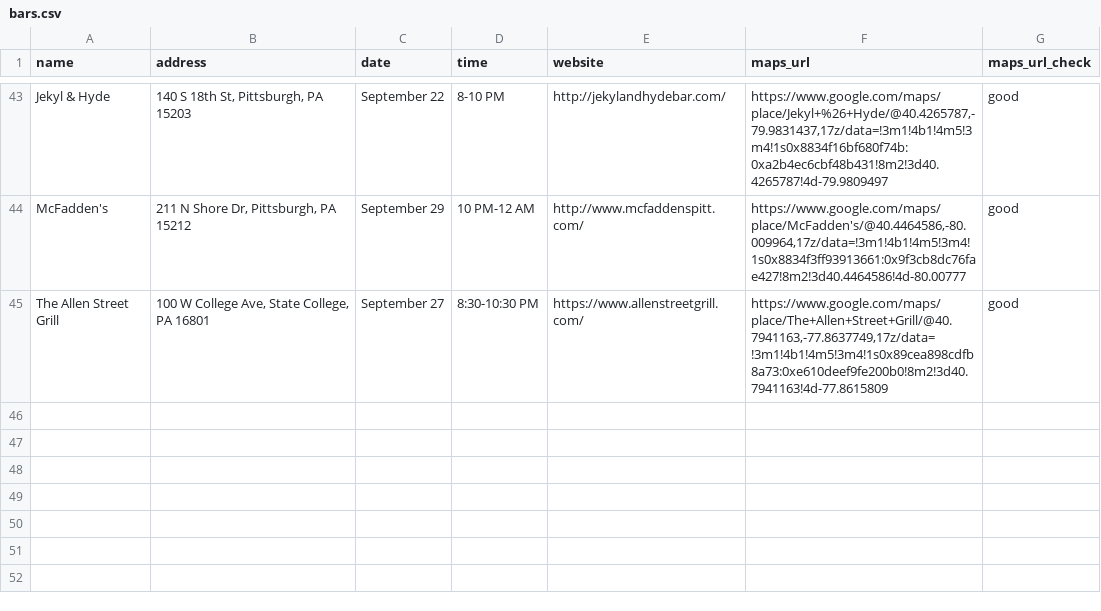
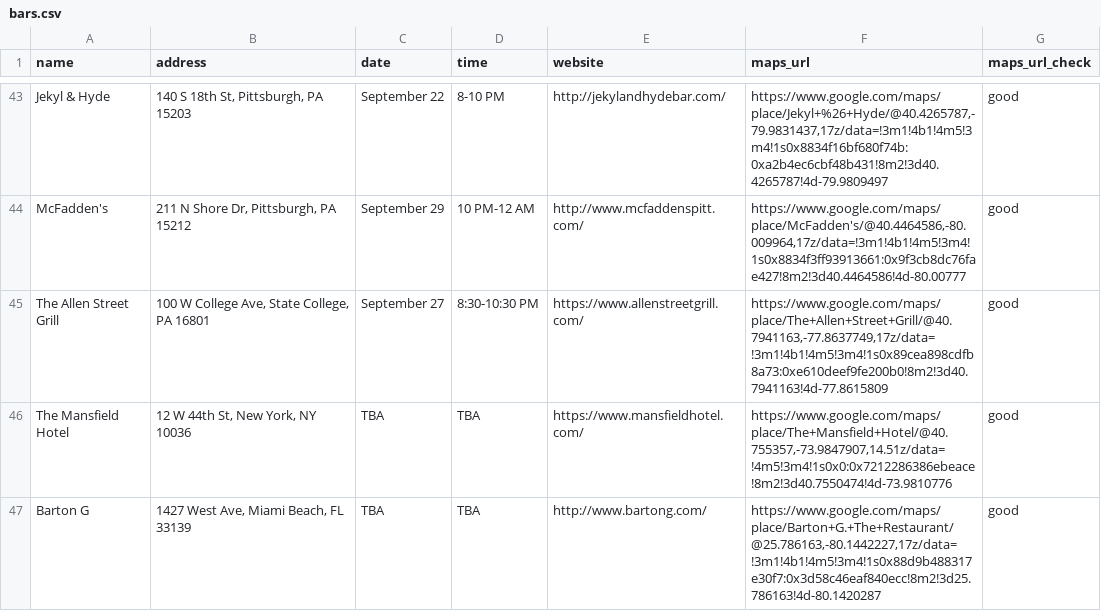
Before and after one commit to russian-standard-vodka/muleweek, a CSV file: bars.csv, drawn as a sheet; only a part is shown, gaps mark what is left out; the diff covers the shown part only; the diff names each change by its address in the sheet, - before the commit and + after, or states it on an @@ line.

Commit message:
Update bars.csv

```diff
--- a/bars.csv
+++ b/bars.csv
+row 46: The Mansfield Hotel | 12 W 44th St, New York, NY 10036 | TBA | TBA | https://www.mansfieldhotel.com/ | https://www.google.com/maps/place/The+Mansfield+Hotel/@40.755357,-73.9847907,14.51z/data=!4m5!3m4!1s0x0:0x7212286386ebeace!8m2!3d40.7550474!4d-73.9810776 | good
+row 47: Barton G | 1427 West Ave, Miami Beach, FL 33139 | TBA | TBA | http://www.bartong.com/ | https://www.google.com/maps/place/Barton+G.+The+Restaurant/@25.786163,-80.1442227,17z/data=!3m1!4b1!4m5!3m4!1s0x88d9b488317e30f7:0x3d58c46eaf840ecc!8m2!3d25.786163!4d-80.1420287 | good
```
Also changed, not shown: 2 added rows and 4 edited cells elsewhere in this file.
